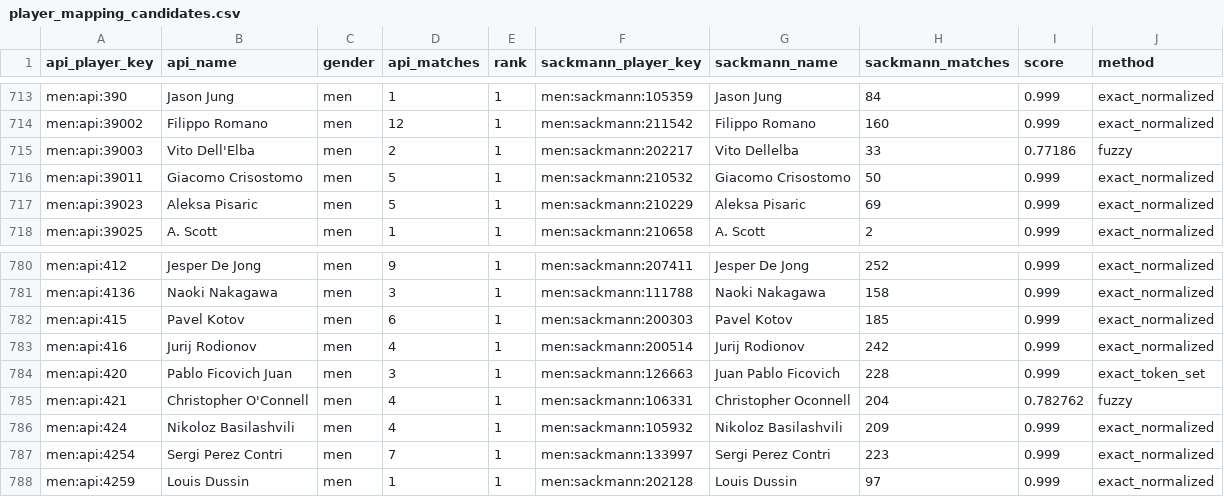
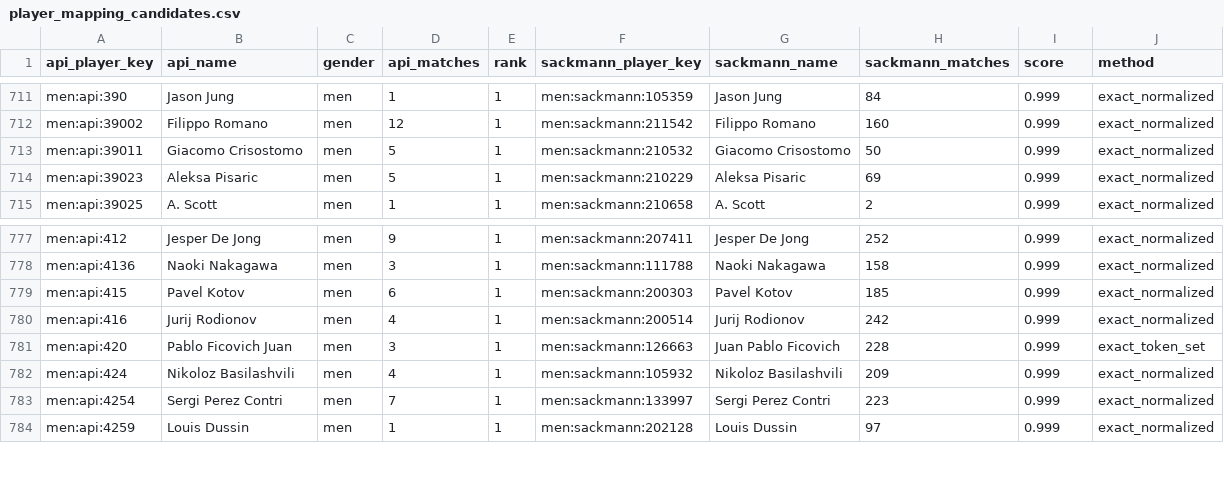
Before and after one commit to jakobm121/TLE, a CSV file: data/reports/api_tennis/player_mapping_candidates.csv, drawn as a sheet; only a part is shown, gaps mark what is left out; the diff covers the shown part only.

```diff
--- a/data/reports/api_tennis/player_mapping_candidates.csv
+++ b/data/reports/api_tennis/player_mapping_candidates.csv
@@ -714,3 +712,2 @@ men:api:390,Jason Jung,men,1,1,men:sackmann:105359,Jason Jung,84,0.999,exact_nor
 men:api:39002,Filippo Romano,men,12,1,men:sackmann:211542,Filippo Romano,160,0.999,exact_normalized
-men:api:39003,Vito Dell'Elba,men,2,1,men:sackmann:202217,Vito Dellelba,33,0.77186,fuzzy
 men:api:39011,Giacomo Crisostomo,men,5,1,men:sackmann:210532,Giacomo Crisostomo,50,0.999,exact_normalized
@@ -784,3 +781,2 @@ men:api:416,Jurij Rodionov,men,4,1,men:sackmann:200514,Jurij Rodionov,242,0.999,
 men:api:420,Pablo Ficovich Juan,men,3,1,men:sackmann:126663,Juan Pablo Ficovich,228,0.999,exact_token_set
-men:api:421,Christopher O'Connell,men,4,1,men:sackmann:106331,Christopher Oconnell,204,0.782762,fuzzy
 men:api:424,Nikoloz Basilashvili,men,4,1,men:sackmann:105932,Nikoloz Basilashvili,209,0.999,exact_normalized
```
Also changed, not shown: 8 removed rows elsewhere in this file, 2 other files.
